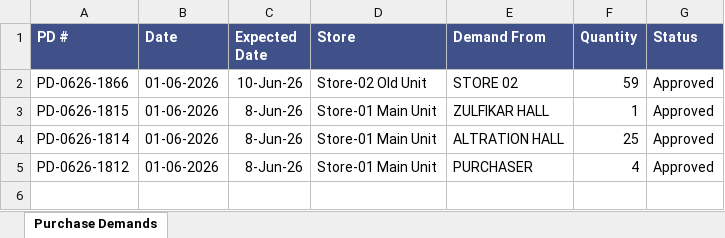
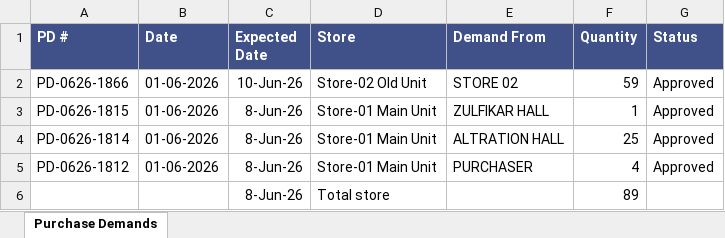
Before and after one commit to aadilfca/Data-Analyst, an Excel workbook: uploads/2. purchase demands Test.xlsx, sheet Purchase Demands, drawn as a sheet; values as stored, in another font and other column widths than the file's, no borders; the diff names each change by its address in the sheet, - before the commit and + after, or states it on an @@ line.

```diff
--- a/uploads/2. purchase demands Test.xlsx (sheet Purchase Demands)
+++ b/uploads/2. purchase demands Test.xlsx (sheet Purchase Demands)
+row 6:  |  | 8-Jun-26 | Total store |  | 89
```
Also changed, not shown: 4 other files.
